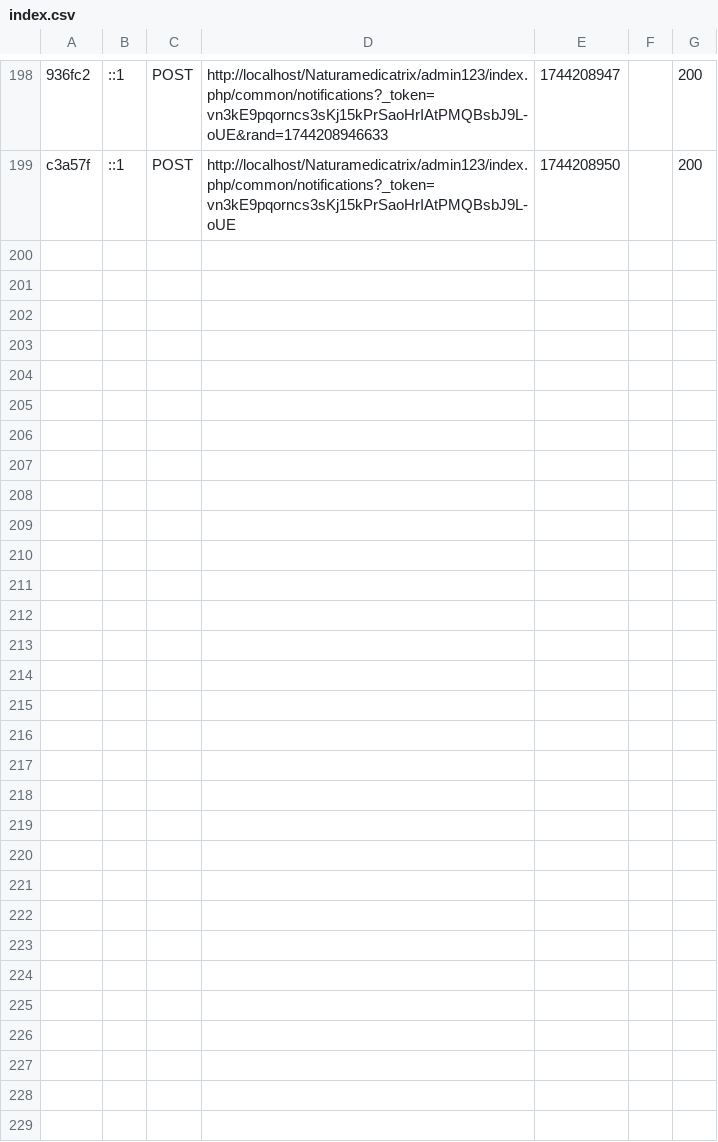
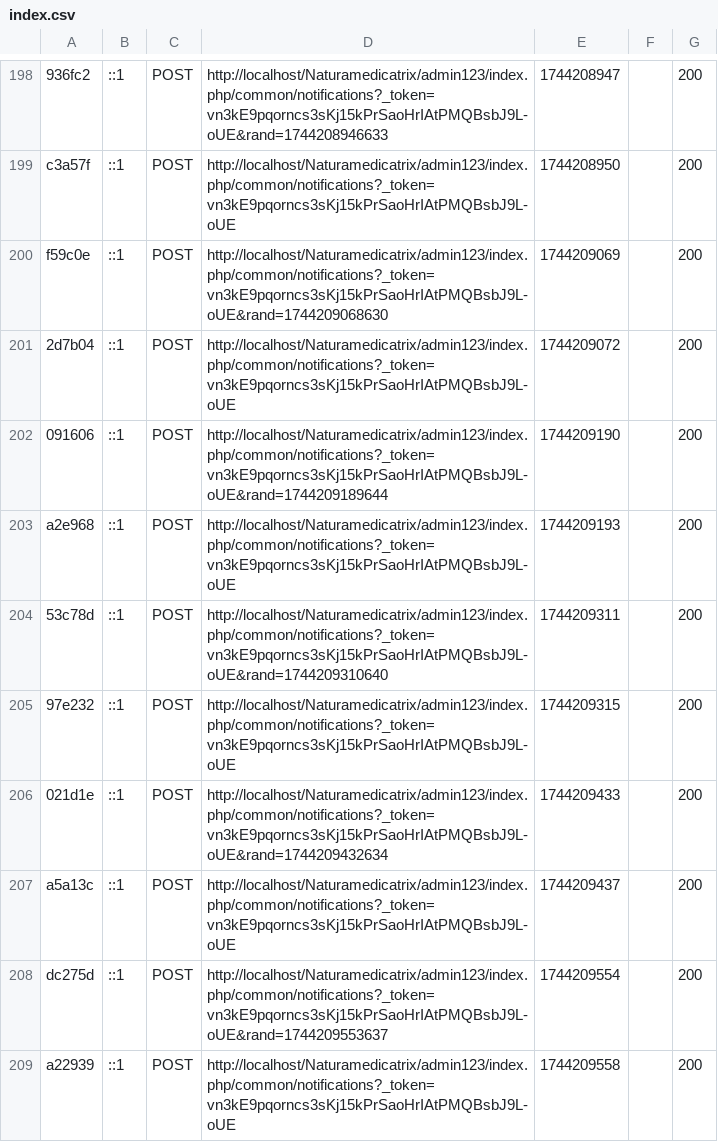
Before and after one commit to Naturamedicatrix/Naturamedicatrix_prestashop_8, a CSV file: var/cache/dev/profiler/index.csv, drawn as a sheet; only a part is shown, gaps mark what is left out; the diff covers the shown part only; the diff names each change by its address in the sheet, - before the commit and + after, or states it on an @@ line.

```diff
--- a/var/cache/dev/profiler/index.csv
+++ b/var/cache/dev/profiler/index.csv
+row 200: f59c0e | ::1 | POST | http://localhost/Naturamedicatrix/admin123/index.php/common/notifications?_token=vn3kE9pqorncs3sKj15kPrSaoHrIAtPMQBsbJ9L-oUE&rand=1744209068630 | 1744209069 |  | 200
+row 201: 2d7b04 | ::1 | POST | http://localhost/Naturamedicatrix/admin123/index.php/common/notifications?_token=vn3kE9pqorncs3sKj15kPrSaoHrIAtPMQBsbJ9L-oUE | 1744209072 |  | 200
+row 202: 091606 | ::1 | POST | http://localhost/Naturamedicatrix/admin123/index.php/common/notifications?_token=vn3kE9pqorncs3sKj15kPrSaoHrIAtPMQBsbJ9L-oUE&rand=1744209189644 | 1744209190 |  | 200
+row 203: a2e968 | ::1 | POST | http://localhost/Naturamedicatrix/admin123/index.php/common/notifications?_token=vn3kE9pqorncs3sKj15kPrSaoHrIAtPMQBsbJ9L-oUE | 1744209193 |  | 200
+row 204: 53c78d | ::1 | POST | http://localhost/Naturamedicatrix/admin123/index.php/common/notifications?_token=vn3kE9pqorncs3sKj15kPrSaoHrIAtPMQBsbJ9L-oUE&rand=1744209310640 | 1744209311 |  | 200
+row 205: 97e232 | ::1 | POST | http://localhost/Naturamedicatrix/admin123/index.php/common/notifications?_token=vn3kE9pqorncs3sKj15kPrSaoHrIAtPMQBsbJ9L-oUE | 1744209315 |  | 200
+row 206: 021d1e | ::1 | POST | http://localhost/Naturamedicatrix/admin123/index.php/common/notifications?_token=vn3kE9pqorncs3sKj15kPrSaoHrIAtPMQBsbJ9L-oUE&rand=1744209432634 | 1744209433 |  | 200
+row 207: a5a13c | ::1 | POST | http://localhost/Naturamedicatrix/admin123/index.php/common/notifications?_token=vn3kE9pqorncs3sKj15kPrSaoHrIAtPMQBsbJ9L-oUE | 1744209437 |  | 200
+row 208: dc275d | ::1 | POST | http://localhost/Naturamedicatrix/admin123/index.php/common/notifications?_token=vn3kE9pqorncs3sKj15kPrSaoHrIAtPMQBsbJ9L-oUE&rand=1744209553637 | 1744209554 |  | 200
+row 209: a22939 | ::1 | POST | http://localhost/Naturamedicatrix/admin123/index.php/common/notifications?_token=vn3kE9pqorncs3sKj15kPrSaoHrIAtPMQBsbJ9L-oUE | 1744209558 |  | 200
```
Also changed, not shown: 20 added rows elsewhere in this file, 12 other files.
